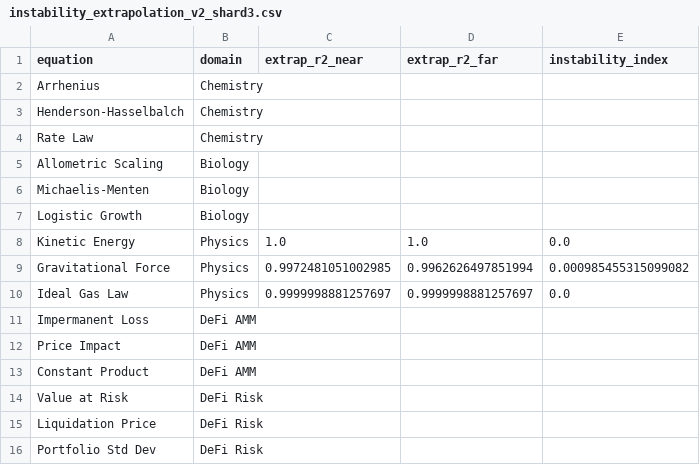
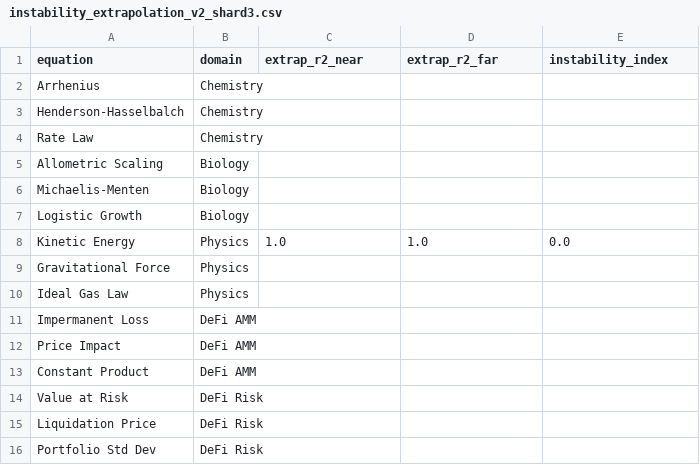
Before and after one commit to sednabcn/LLM-HypatiaX-REPRO, a CSV file: hypatiax/data/results/ablation/exp1_ablation_seed123/shards/instability_extrapolation_v2_shard3.csv, drawn as a sheet.

```diff
--- a/hypatiax/data/results/ablation/exp1_ablation_seed123/shards/instability_extrapolation_v2_shard3.csv
+++ b/hypatiax/data/results/ablation/exp1_ablation_seed123/shards/instability_extrapolation_v2_shard3.csv
@@ -8,4 +8,4 @@ Logistic Growth,Biology,,,
 Kinetic Energy,Physics,1.0,1.0,0.0
-Gravitational Force,Physics,0.9972481051002985,0.9962626497851994,0.000985455315099082
-Ideal Gas Law,Physics,0.9999998881257697,0.9999998881257697,0.0
+Gravitational Force,Physics,,,
+Ideal Gas Law,Physics,,,
 Impermanent Loss,DeFi AMM,,,
```
Also changed, not shown: 9 other files.
